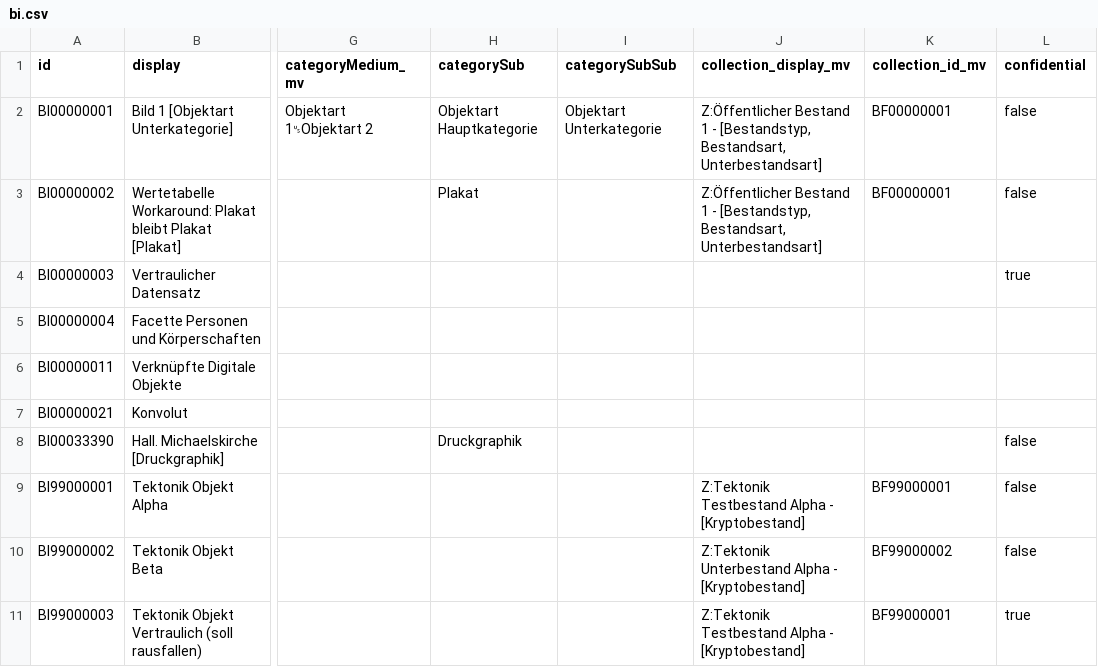
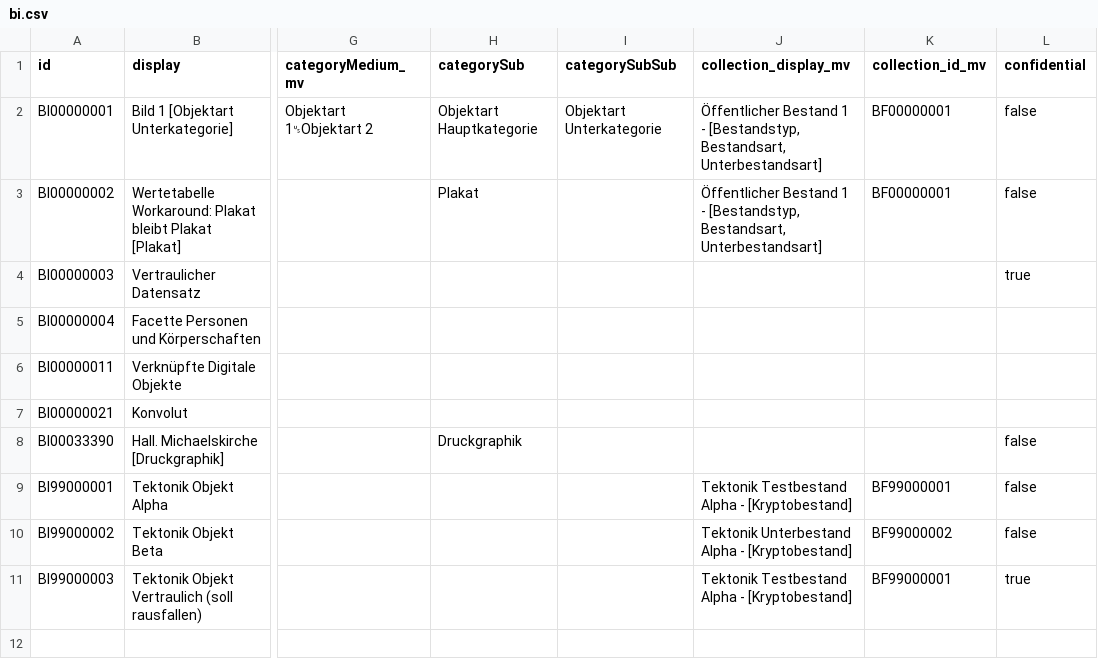
Before and after one commit to dla-marbach/dla-opac-transform, a CSV file: example/output/bi.csv, drawn as a sheet; only a part is shown, gaps mark what is left out; the diff names each change by its address in the sheet, - before the commit and + after, or states it on an @@ line.

```diff
--- a/example/output/bi.csv
+++ b/example/output/bi.csv
-J2:J3 (collection_display_mv): Z:Öffentlicher Bestand 1…
+J2:J3 (collection_display_mv): Öffentlicher Bestand 1…
-J9 (collection_display_mv): Z:Tektonik Testbestand Alpha - [Kryptobestand]
+J9 (collection_display_mv): Tektonik Testbestand Alpha - [Kryptobestand]
-J10 (collection_display_mv): Z:Tektonik Unterbestand Alpha…
+J10 (collection_display_mv): Tektonik Unterbestand Alpha…
-J11 (collection_display_mv): Z:Tektonik Testbestand Alpha - [Kryptobestand]
+J11 (collection_display_mv): Tektonik Testbestand Alpha - [Kryptobestand]
```
Also changed, not shown: example/output/bf.csv, example/output/oai-dc.csv, 20 other files.
